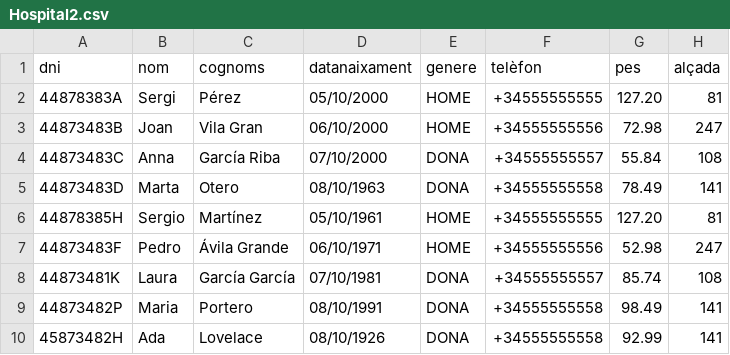
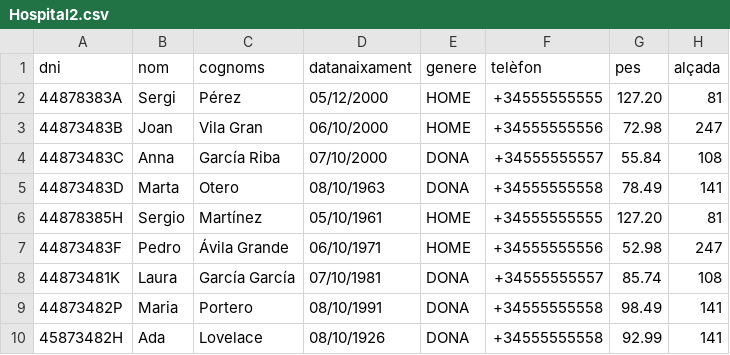
Before and after one commit to chocalata/Catalin-Alberto_Hospital, a CSV file: src/sample/data/Hospital2.csv, drawn as a sheet.

```diff
--- a/src/sample/data/Hospital2.csv
+++ b/src/sample/data/Hospital2.csv
@@ -1,3 +1,3 @@
 dni,nom,cognoms,datanaixament,genere,telèfon,pes,alçada
-44878383A,Sergi,Pérez,05/10/2000,HOME,+34555555555,"127.20","81"
+44878383A,Sergi,Pérez,05/12/2000,HOME,+34555555555,"127.20","81"
 44873483B,Joan,Vila Gran,06/10/2000,HOME,+34555555556,"72.98","247"
```
Also changed, not shown: 2 other files.
